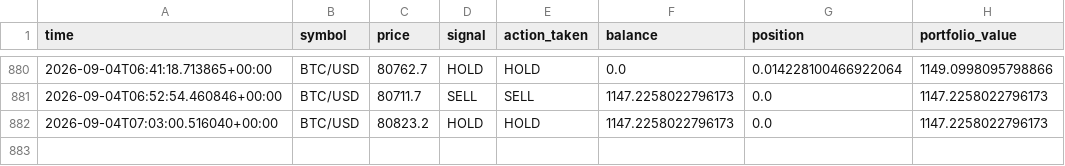
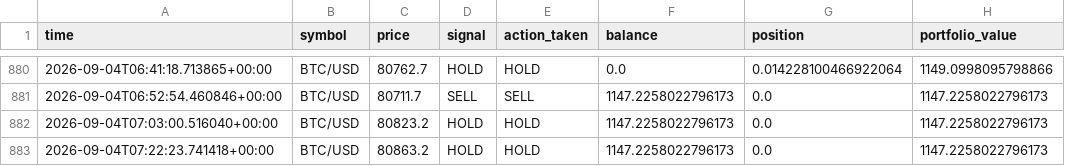
Before and after one commit to rjudd250/Crypto-paper-bot, a CSV file: data/trade_log.csv, drawn as a sheet; only a part is shown, gaps mark what is left out.

Commit message:
Update paper trading state [skip ci]

```diff
--- a/data/trade_log.csv
+++ b/data/trade_log.csv
@@ -882 +882,2 @@ time,symbol,price,signal,action_taken,balance,position,portfolio_value
 2026-09-04T07:03:00.516040+00:00,BTC/USD,80823.2,HOLD,HOLD,1147.2258022796173,0.0,1147.2258022796173
+2026-09-04T07:22:23.741418+00:00,BTC/USD,80863.2,HOLD,HOLD,1147.2258022796173,0.0,1147.2258022796173
```
